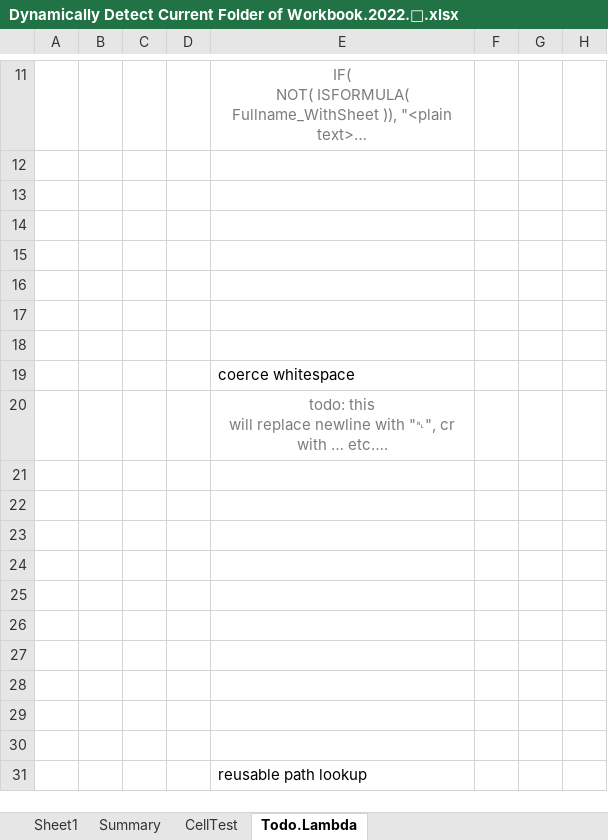
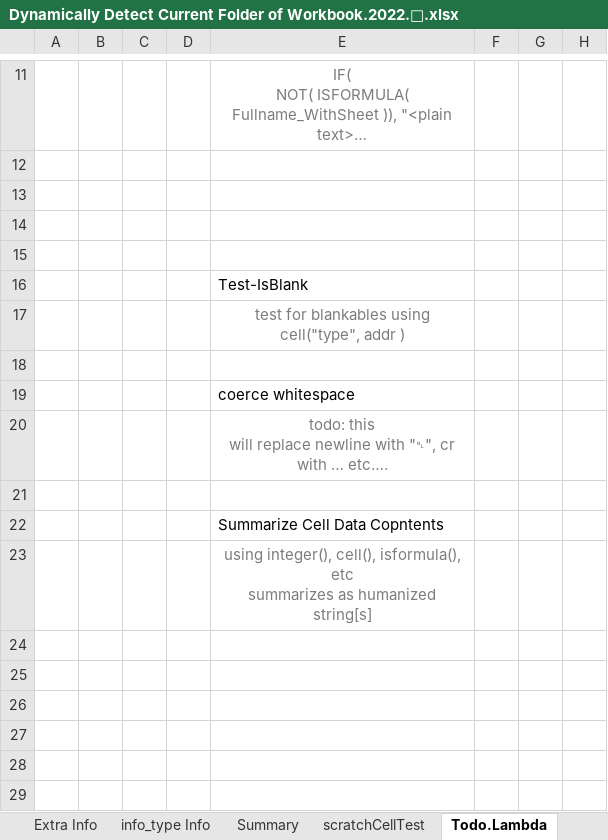
Before and after one commit to ninmonkey/ninMonkQuery-examples, an Excel workbook: Excel/Dynamically Detect Current Folder of Workbook.2022.🎨.xlsx, sheet Todo.Lambda, drawn as a sheet; only a part is shown, gaps mark what is left out; the shorter side is filled out with more unchanged rows; long unchanged cells end in …; values as stored, in another font and other column widths than the file's, no borders; charts and pictures not drawn; ↵ is a line break in a cell; the diff names each change by its address in the sheet, - before the commit and + after, or states it on an @@ line.

```diff
--- a/Excel/Dynamically Detect Current Folder of Workbook.2022.🎨.xlsx (sheet Todo.Lambda)
+++ b/Excel/Dynamically Detect Current Folder of Workbook.2022.🎨.xlsx (sheet Todo.Lambda)
-sheet tab: Sheet1
+sheet tab: Extra Info
-sheet tab: CellTest
+sheet tab: scratchCellTest
+sheet tab: info_type Info
-E16: (empty)
+E16: Test-IsBlank
-E17: (empty)
+E17: test for blankables using cell("type", addr )
-E22: (empty)
+E22: Summarize Cell Data Copntents
-E23: (empty)
+E23: using integer(), cell(), isformula(), etc ↵ summarizes as humanized string[s]
```
Also changed, not shown: sheet scratchCellTest, sheet Summary, sheet Extra Info, other sheet tabs, charts or pictures.
